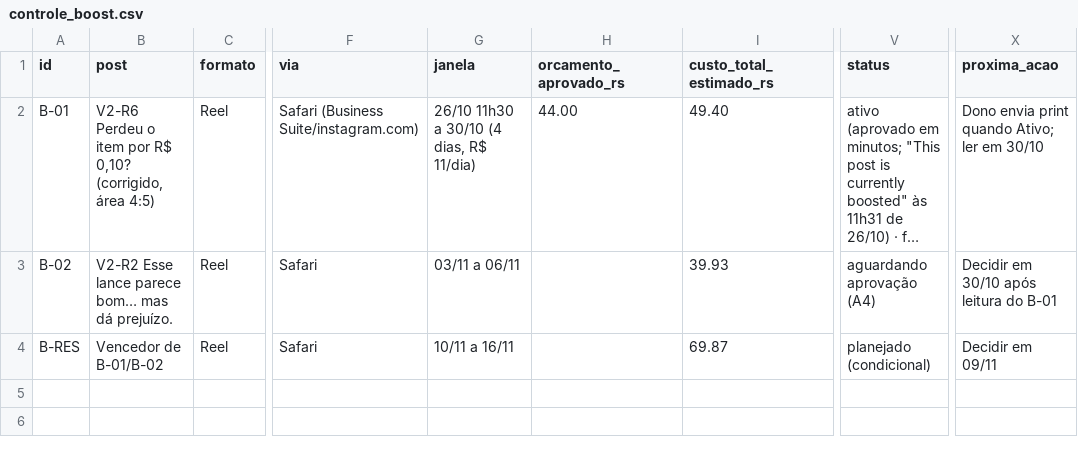
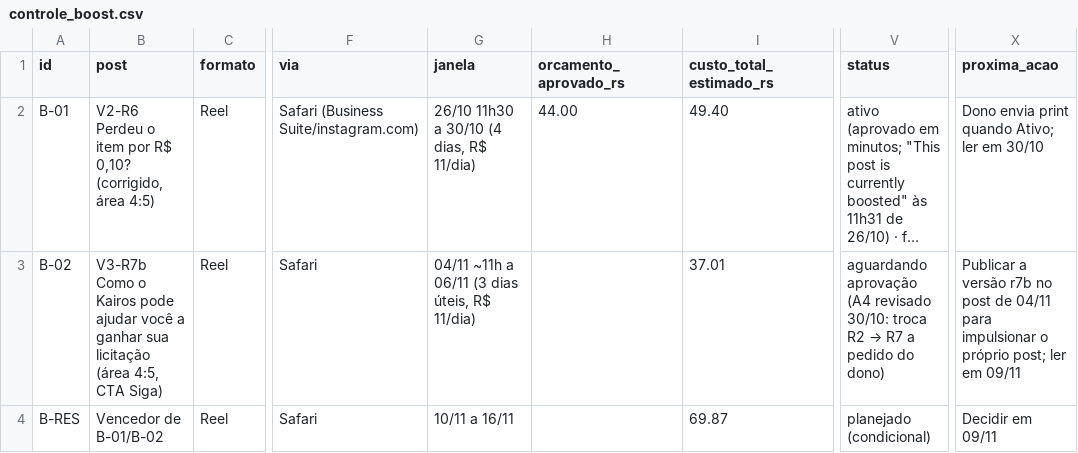
Before and after one commit to kairoslicita/kairos-midia, a CSV file: operacao/controle_boost.csv, drawn as a sheet; only a part is shown, gaps mark what is left out; long unchanged cells end in …; the diff names each change by its address in the sheet, - before the commit and + after, or states it on an @@ line.

```diff
--- a/operacao/controle_boost.csv
+++ b/operacao/controle_boost.csv
-B3 (post): V2-R2 Esse lance parece bom… mas dá prejuízo.
+B3 (post): V3-R7b Como o Kairos pode ajudar você a ganhar sua licitação (área 4:5, CTA Siga)
-G3 (janela): 03/11 a 06/11
+G3 (janela): 04/11 ~11h a 06/11 (3 dias úteis, R$ 11/dia)
-I3 (custo_total_estimado_rs): 39.93
+I3 (custo_total_estimado_rs): 37.01
@@ V3 (status): aguardando aprovação (A4) → aguardando aprovação (A4 revisado 30/10: troca R2 → R7 a pedido do dono) @@
-X3 (proxima_acao): Decidir em 30/10 após leitura do B-01
+X3 (proxima_acao): Publicar a versão r7b no post de 04/11 para impulsionar o próprio post; ler em 09/11
```
Also changed, not shown: operacao/calendario_editorial.csv, 3 other files.
